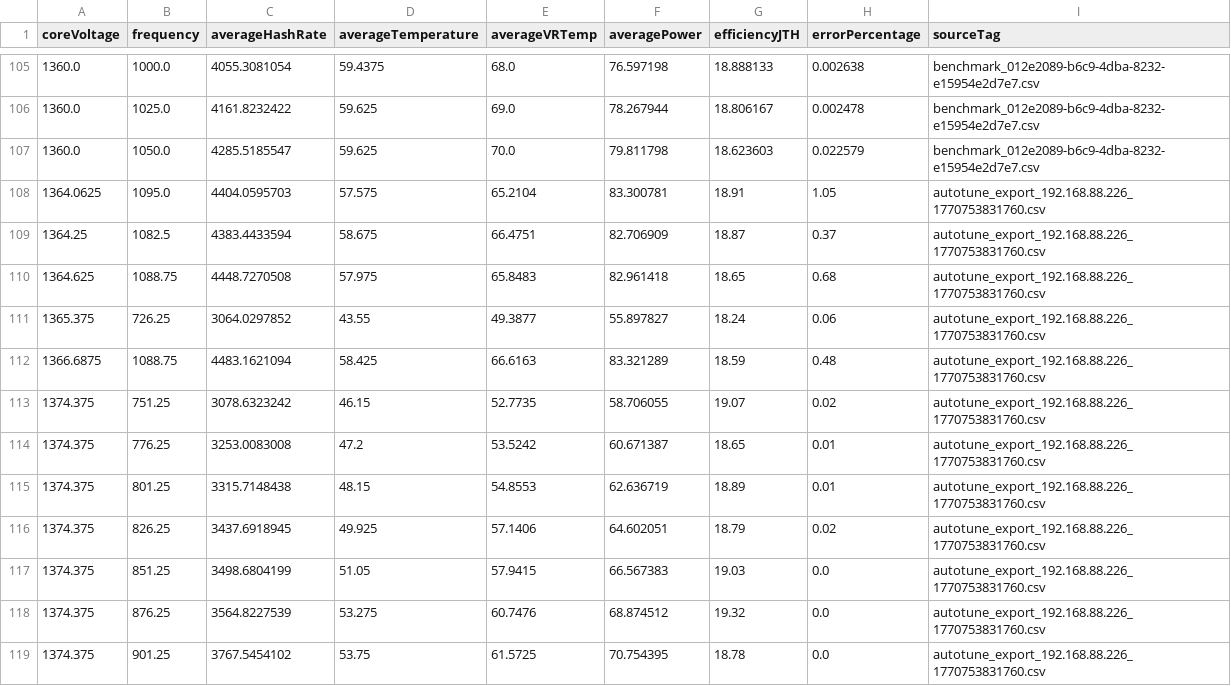
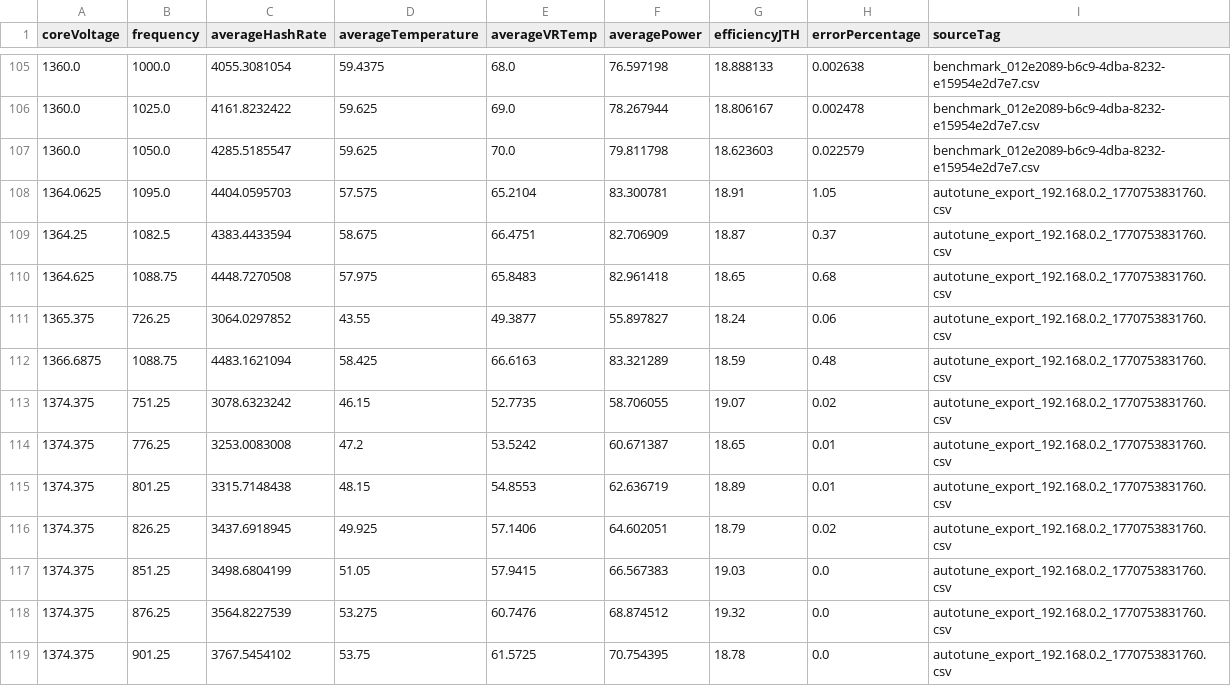
Before and after one commit to ColorTR/BitaxeOC, a CSV file: assets/samples/bitaxe_demo_sample_v1.csv, drawn as a sheet; only a part is shown, gaps mark what is left out; the diff covers the shown part only.

```diff
--- a/assets/samples/bitaxe_demo_sample_v1.csv
+++ b/assets/samples/bitaxe_demo_sample_v1.csv
@@ -107,13 +107,13 @@ coreVoltage,frequency,averageHashRate,averageTemperature,averageVRTemp,averagePo
 1360.0,1050.0,4285.5185547,59.625,70.0,79.811798,18.623603,0.022579,benchmark_012e2089-b6c9-4dba-8232-e15954e2d7e7.csv
-1364.0625,1095.0,4404.0595703,57.575,65.2104,83.300781,18.91,1.05,autotune_export_192.168.88.226_1770753831760.csv
-1364.25,1082.5,4383.4433594,58.675,66.4751,82.706909,18.87,0.37,autotune_export_192.168.88.226_1770753831760.csv
-1364.625,1088.75,4448.7270508,57.975,65.8483,82.961418,18.65,0.68,autotune_export_192.168.88.226_1770753831760.csv
-1365.375,726.25,3064.0297852,43.55,49.3877,55.897827,18.24,0.06,autotune_export_192.168.88.226_1770753831760.csv
-1366.6875,1088.75,4483.1621094,58.425,66.6163,83.321289,18.59,0.48,autotune_export_192.168.88.226_1770753831760.csv
-1374.375,751.25,3078.6323242,46.15,52.7735,58.706055,19.07,0.02,autotune_export_192.168.88.226_1770753831760.csv
-1374.375,776.25,3253.0083008,47.2,53.5242,60.671387,18.65,0.01,autotune_export_192.168.88.226_1770753831760.csv
-1374.375,801.25,3315.7148438,48.15,54.8553,62.636719,18.89,0.01,autotune_export_192.168.88.226_1770753831760.csv
-1374.375,826.25,3437.6918945,49.925,57.1406,64.602051,18.79,0.02,autotune_export_192.168.88.226_1770753831760.csv
-1374.375,851.25,3498.6804199,51.05,57.9415,66.567383,19.03,0.0,autotune_export_192.168.88.226_1770753831760.csv
-1374.375,876.25,3564.8227539,53.275,60.7476,68.874512,19.32,0.0,autotune_export_192.168.88.226_1770753831760.csv
-1374.375,901.25,3767.5454102,53.75,61.5725,70.754395,18.78,0.0,autotune_export_192.168.88.226_1770753831760.csv
+1364.0625,1095.0,4404.0595703,57.575,65.2104,83.300781,18.91,1.05,autotune_export_192.168.0.2_1770753831760.csv
+1364.25,1082.5,4383.4433594,58.675,66.4751,82.706909,18.87,0.37,autotune_export_192.168.0.2_1770753831760.csv
+1364.625,1088.75,4448.7270508,57.975,65.8483,82.961418,18.65,0.68,autotune_export_192.168.0.2_1770753831760.csv
+1365.375,726.25,3064.0297852,43.55,49.3877,55.897827,18.24,0.06,autotune_export_192.168.0.2_1770753831760.csv
+1366.6875,1088.75,4483.1621094,58.425,66.6163,83.321289,18.59,0.48,autotune_export_192.168.0.2_1770753831760.csv
+1374.375,751.25,3078.6323242,46.15,52.7735,58.706055,19.07,0.02,autotune_export_192.168.0.2_1770753831760.csv
+1374.375,776.25,3253.0083008,47.2,53.5242,60.671387,18.65,0.01,autotune_export_192.168.0.2_1770753831760.csv
+1374.375,801.25,3315.7148438,48.15,54.8553,62.636719,18.89,0.01,autotune_export_192.168.0.2_1770753831760.csv
+1374.375,826.25,3437.6918945,49.925,57.1406,64.602051,18.79,0.02,autotune_export_192.168.0.2_1770753831760.csv
+1374.375,851.25,3498.6804199,51.05,57.9415,66.567383,19.03,0.0,autotune_export_192.168.0.2_1770753831760.csv
+1374.375,876.25,3564.8227539,53.275,60.7476,68.874512,19.32,0.0,autotune_export_192.168.0.2_1770753831760.csv
+1374.375,901.25,3767.5454102,53.75,61.5725,70.754395,18.78,0.0,autotune_export_192.168.0.2_1770753831760.csv
```
Also changed, not shown: 40 edited cells elsewhere in this file, 5 other files.
